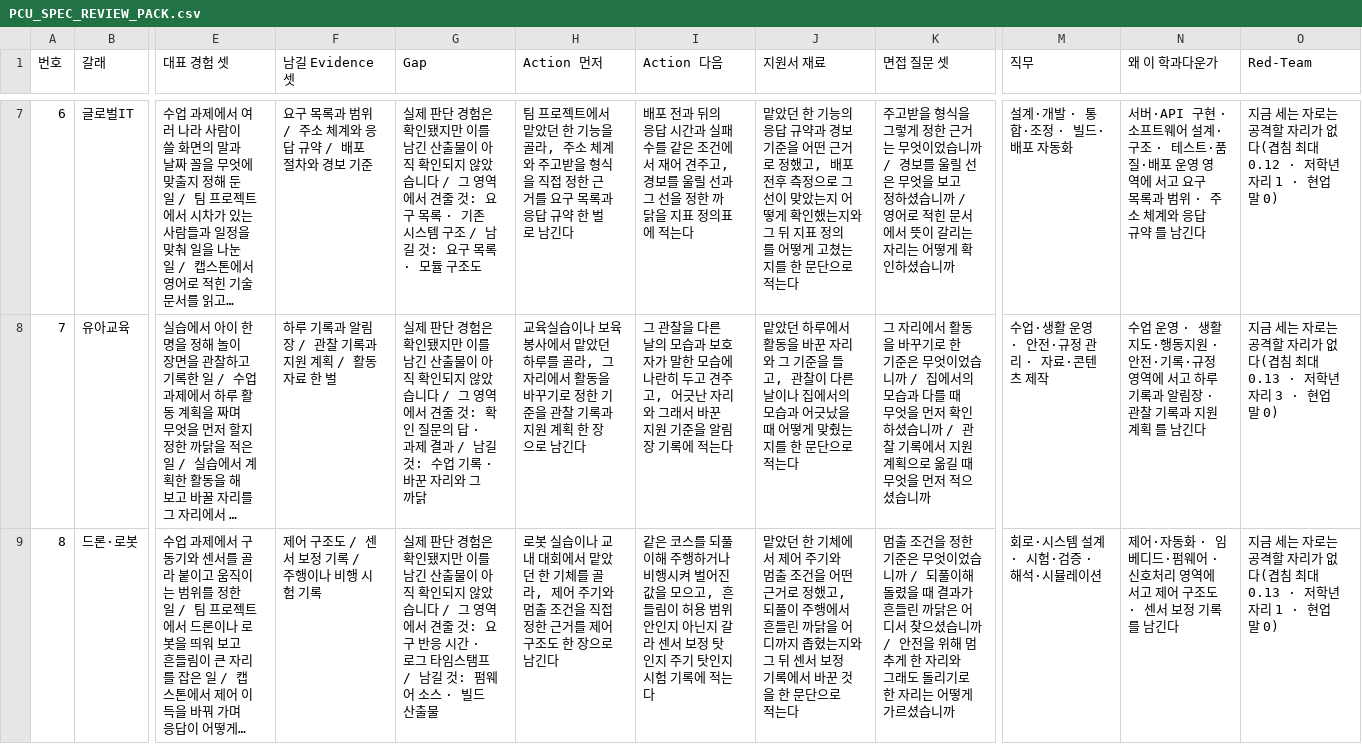
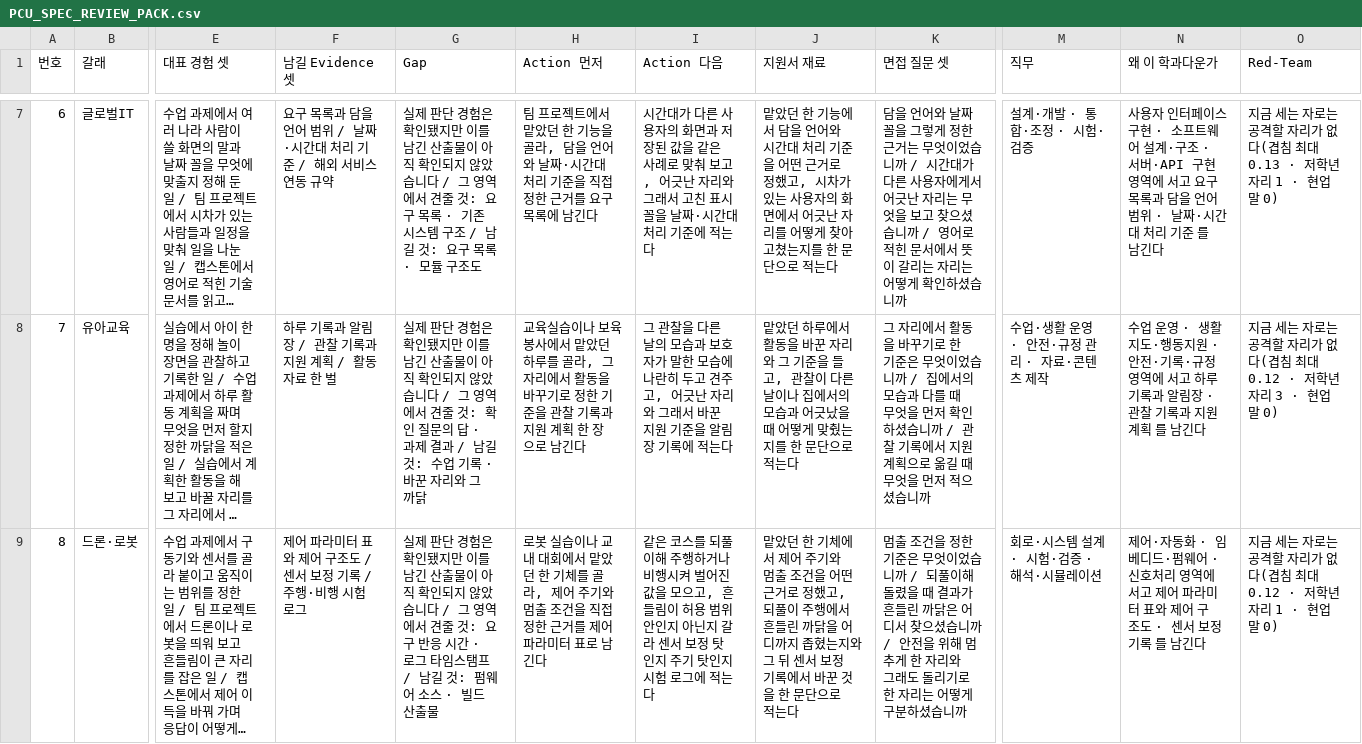
Before and after one commit to project465/pca-platform, a CSV file: pca-platform/docs/metri/PCU_SPEC_REVIEW_PACK.csv, drawn as a sheet; only a part is shown, gaps mark what is left out; long unchanged cells end in …; the diff covers the shown part only; the diff names each change by its address in the sheet, - before the commit and + after, or states it on an @@ line.

```diff
--- a/pca-platform/docs/metri/PCU_SPEC_REVIEW_PACK.csv
+++ b/pca-platform/docs/metri/PCU_SPEC_REVIEW_PACK.csv
-F7 (남길 Evidence 셋): 요구 목록과 범위 / 주소 체계와 응답 규약 / 배포 절차와 경보 기준
+F7 (남길 Evidence 셋): 요구 목록과 담을 언어 범위 / 날짜·시간대 처리 기준 / 해외 서비스 연동 규약
-H7 (Action 먼저): …골라, 주소 체계와 주고받을 형식을 직접 정한 근거를 요구 목록과 응답 규약 한 벌로 남긴다
+H7 (Action 먼저): …골라, 담을 언어와 날짜·시간대 처리 기준을 직접 정한 근거를 요구 목록에 남긴다
-I7 (Action 다음): 배포 전과 뒤의 응답 시간과 실패 수를 같은 조건에서 재어 견주고, 경보를 울릴 선과 그 선을 정한 까닭을 지표 정의표에 적는…
+I7 (Action 다음): 시간대가 다른 사용자의 화면과 저장된 값을 같은 사례로 맞춰 보고, 어긋난 자리와 그래서 고친 표시 꼴을 날짜·시간대 처리 기준에 적는…
-J7 (지원서 재료): …한 기능의 응답 규약과 경보 기준을 어떤 근거로 정했고, 배포 전후 측정으로 그 선이 맞았는지 어떻게 확인했는지와 그 뒤 지표 정의를 어떻게 고쳤는…
+J7 (지원서 재료): …한 기능에서 담을 언어와 시간대 처리 기준을 어떤 근거로 정했고, 시차가 있는 사용자의 화면에서 어긋난 자리를 어떻게 찾아 고쳤는…
-K7 (면접 질문 셋): 주고받을 형식을 그렇게 정한 근거는 무엇이었습니까 / 경보를 울릴 선은 무엇을 보고 정하셨습니까…
+K7 (면접 질문 셋): 담을 언어와 날짜 꼴을 그렇게 정한 근거는 무엇이었습니까 / 시간대가 다른 사용자에게서 어긋난 자리는 무엇을 보고 찾으셨습니까…
-M7 (직무): 설계·개발 · 통합·조정 · 빌드·배포 자동화
+M7 (직무): 설계·개발 · 통합·조정 · 시험·검증
-N7 (왜 이 학과다운가): 서버·API 구현 · 소프트웨어 설계·구조 · 테스트·품질·배포 운영 영역에 서고 요구 목록과 범위 · 주소 체계와 응답 규약 를 남…
+N7 (왜 이 학과다운가): 사용자 인터페이스 구현 · 소프트웨어 설계·구조 · 서버·API 구현 영역에 서고 요구 목록과 담을 언어 범위 · 날짜·시간대 처리 기준 를 남…
-O7 (Red-Team): …최대 0.12 · 저학년…
+O7 (Red-Team): …최대 0.13 · 저학년…
-O8 (Red-Team): …최대 0.13 · 저학년…
+O8 (Red-Team): …최대 0.12 · 저학년…
-F9 (남길 Evidence 셋): 제어 구조도 / 센서 보정 기록 / 주행이나 비행 시험 기록
+F9 (남길 Evidence 셋): 제어 파라미터 표와 제어 구조도 / 센서 보정 기록 / 주행·비행 시험 로그
-H9 (Action 먼저): …제어 구조도 한 장으로 남긴…
+H9 (Action 먼저): …제어 파라미터 표로 남긴…
-I9 (Action 다음): …시험 기록에 적는…
+I9 (Action 다음): …시험 로그에 적는…
-K9 (면접 질문 셋): …어떻게 가르셨습니까
+K9 (면접 질문 셋): …어떻게 구분하셨습니까
-N9 (왜 이 학과다운가): …제어 구조도…
+N9 (왜 이 학과다운가): …제어 파라미터 표와 제어 구조도…
-O9 (Red-Team): …최대 0.13 · 저학년…
+O9 (Red-Team): …최대 0.12 · 저학년…
```
Also changed, not shown: 98 edited cells elsewhere in this file, 13 other files.
